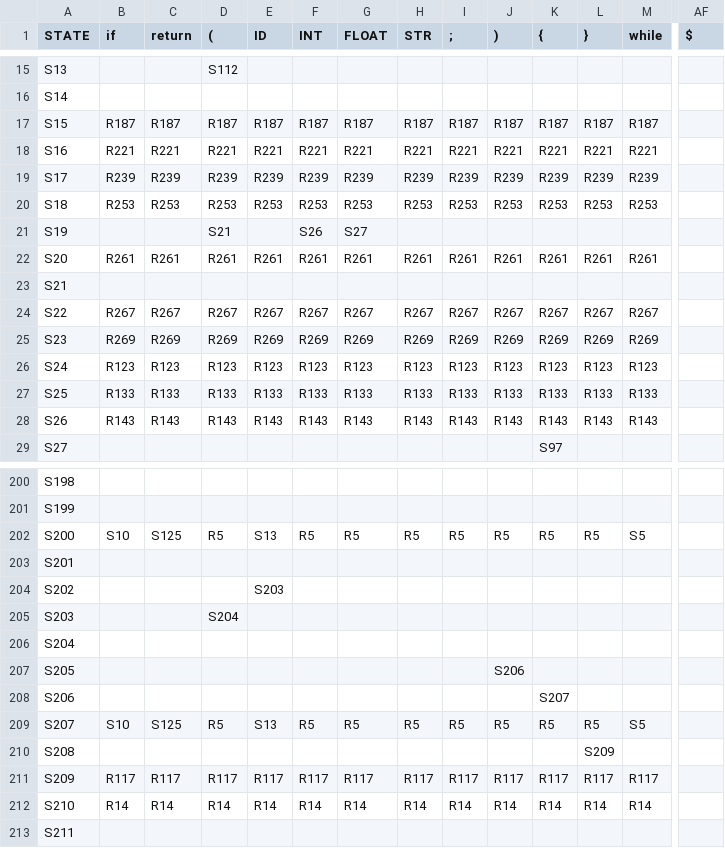
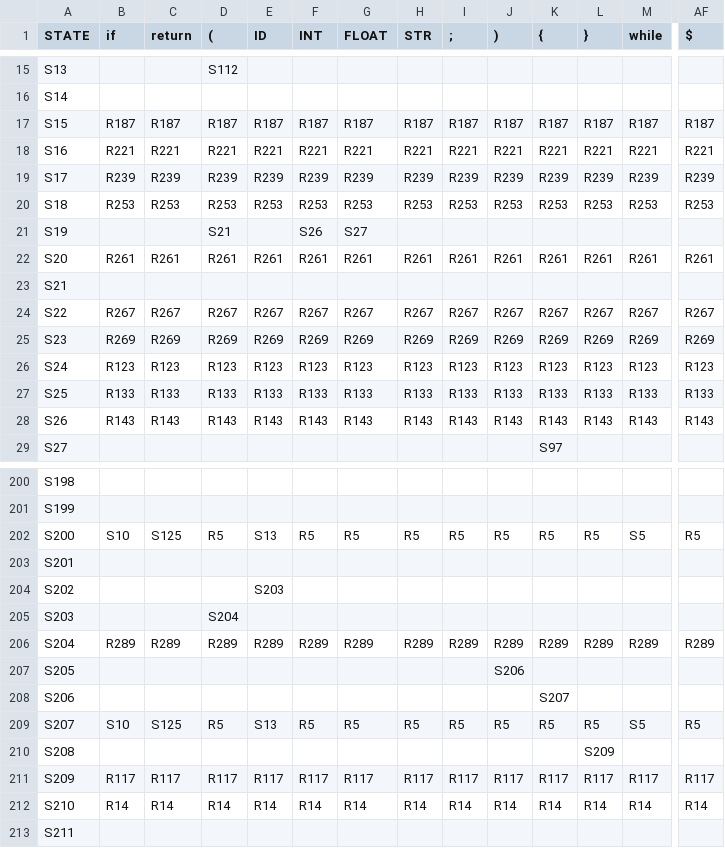
Before and after one commit to romannjoroge/CustomCompiler, a CSV file: parse_table.csv, drawn as a sheet; only a part is shown, gaps mark what is left out; the diff covers the shown part only; the diff names each change by its address in the sheet, - before the commit and + after, or states it on an @@ line.

```diff
--- a/parse_table.csv
+++ b/parse_table.csv
-AF17 ($): (empty)
+AF17 ($): R187
-AF18 ($): (empty)
+AF18 ($): R221
-AF19 ($): (empty)
+AF19 ($): R239
-AF20 ($): (empty)
+AF20 ($): R253
-AF22 ($): (empty)
+AF22 ($): R261
-AF24 ($): (empty)
+AF24 ($): R267
-AF25 ($): (empty)
+AF25 ($): R269
-AF26 ($): (empty)
+AF26 ($): R123
-AF27 ($): (empty)
+AF27 ($): R133
-AF28 ($): (empty)
+AF28 ($): R143
-AF202 ($): (empty)
+AF202 ($): R5
-B206 (if): (empty)
+B206 (if): R289
-C206 (return): (empty)
+C206 (return): R289
-D206 ((): (empty)
+D206 ((): R289
-E206 (ID): (empty)
+E206 (ID): R289
-F206 (INT): (empty)
+F206 (INT): R289
-G206 (FLOAT): (empty)
+G206 (FLOAT): R289
-H206 (STR): (empty)
+H206 (STR): R289
-I206 (;): (empty)
+I206 (;): R289
-J206 ()): (empty)
+J206 ()): R289
-K206 ({): (empty)
+K206 ({): R289
-L206 (}): (empty)
+L206 (}): R289
-M206 (while): (empty)
+M206 (while): R289
-AF206 ($): (empty)
+AF206 ($): R289
-AF209 ($): (empty)
+AF209 ($): R5
-AF211 ($): (empty)
+AF211 ($): R117
-AF212 ($): (empty)
+AF212 ($): R14
```
Also changed, not shown: 1 added row, 1 removed row and 67 edited cells elsewhere in this file, 5 other files.
